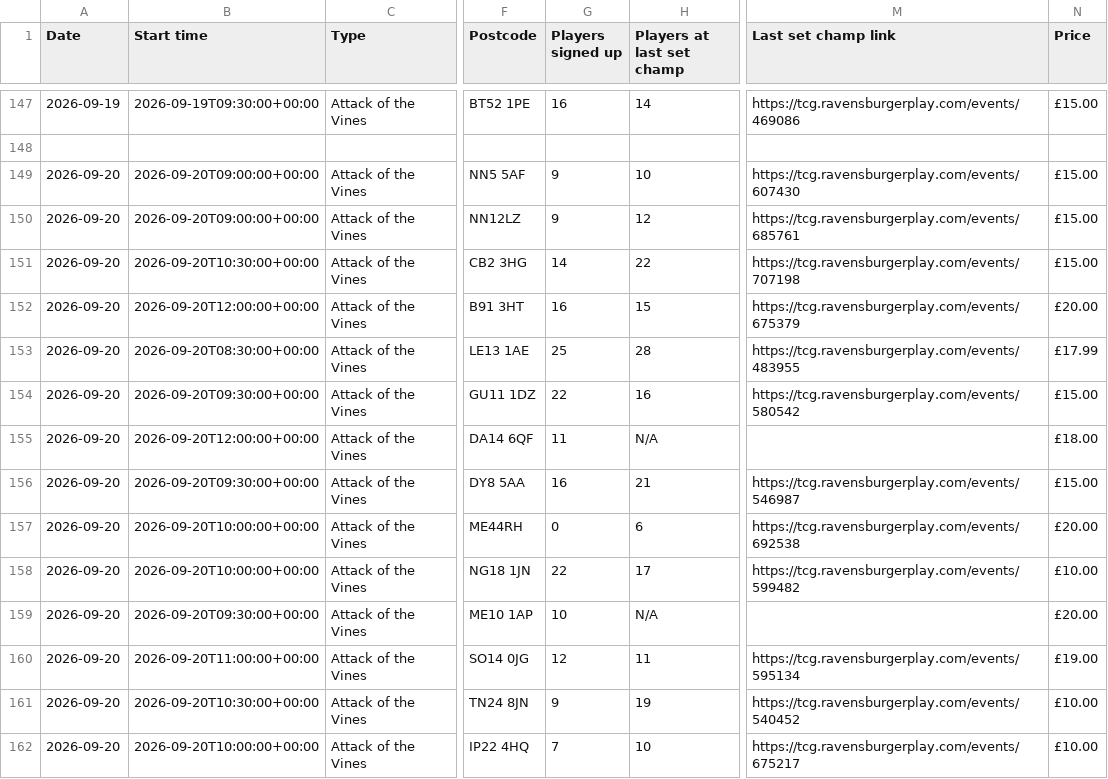
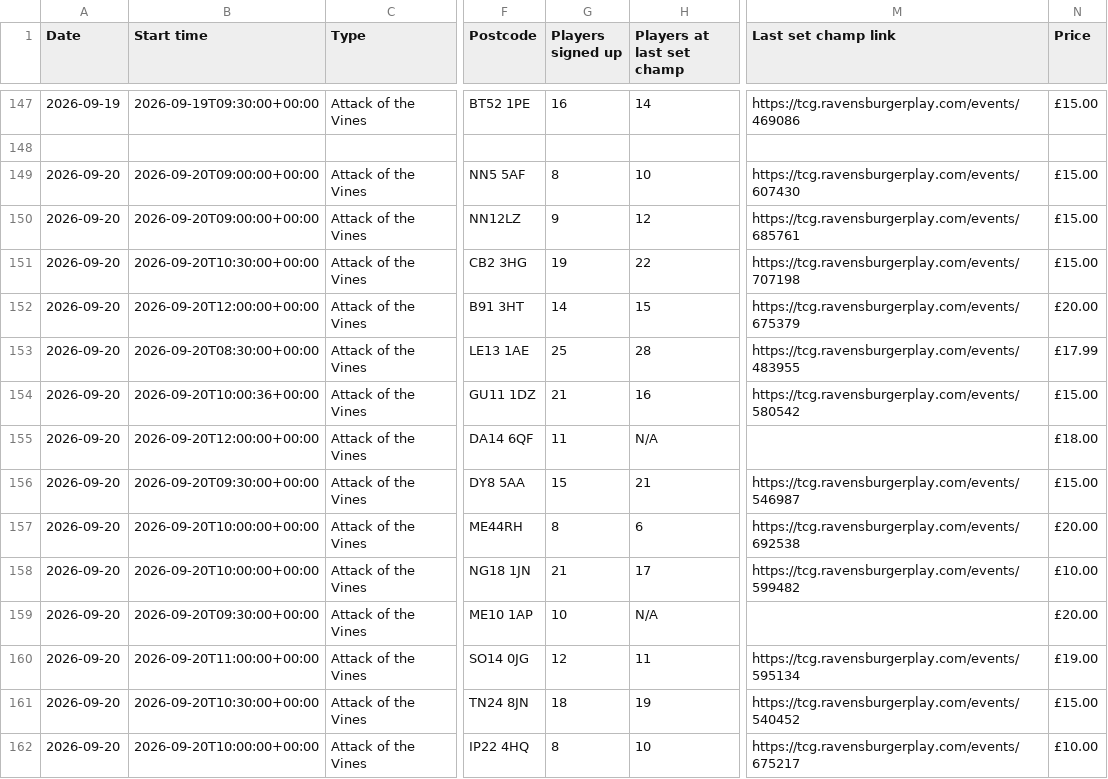
Before and after one commit to 5uperdan/playhub-upcoming-set-champs-web-ui, a CSV file: docs/upcoming_MK10_0BA.csv, drawn as a sheet; only a part is shown, gaps mark what is left out; the diff covers the shown part only; the diff names each change by its address in the sheet, - before the commit and + after, or states it on an @@ line.

```diff
--- a/docs/upcoming_MK10_0BA.csv
+++ b/docs/upcoming_MK10_0BA.csv
-G149 (Players signed up): 9
+G149 (Players signed up): 8
-G151 (Players signed up): 14
+G151 (Players signed up): 19
-G152 (Players signed up): 16
+G152 (Players signed up): 14
-B154 (Start time): 2026-09-20T09:30:00+00:00
+B154 (Start time): 2026-09-20T10:00:36+00:00
-G154 (Players signed up): 22
+G154 (Players signed up): 21
-G156 (Players signed up): 16
+G156 (Players signed up): 15
-G157 (Players signed up): 0
+G157 (Players signed up): 8
-G158 (Players signed up): 22
+G158 (Players signed up): 21
-G161 (Players signed up): 9
+G161 (Players signed up): 18
-N161 (Price): £10.00
+N161 (Price): £15.00
-G162 (Players signed up): 7
+G162 (Players signed up): 8
```
Also changed, not shown: 1 added row and 12 edited cells elsewhere in this file, docs/upcoming_DA13_9DJ.csv, docs/upcoming_HP21_8LT.csv, 11 other files.
